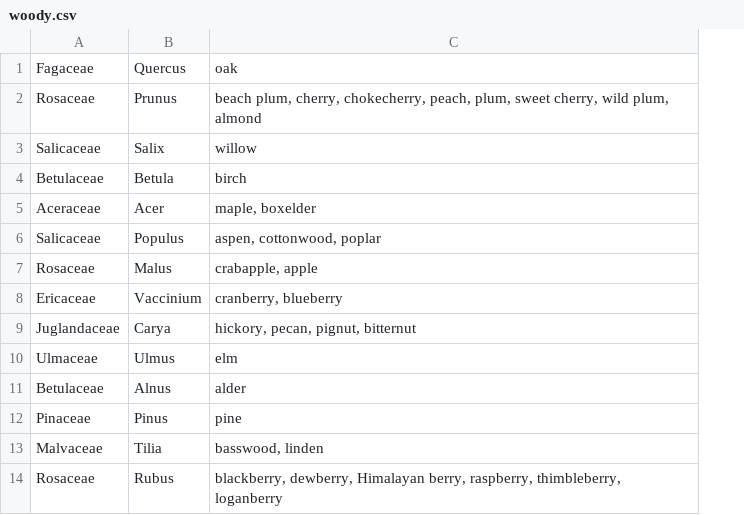
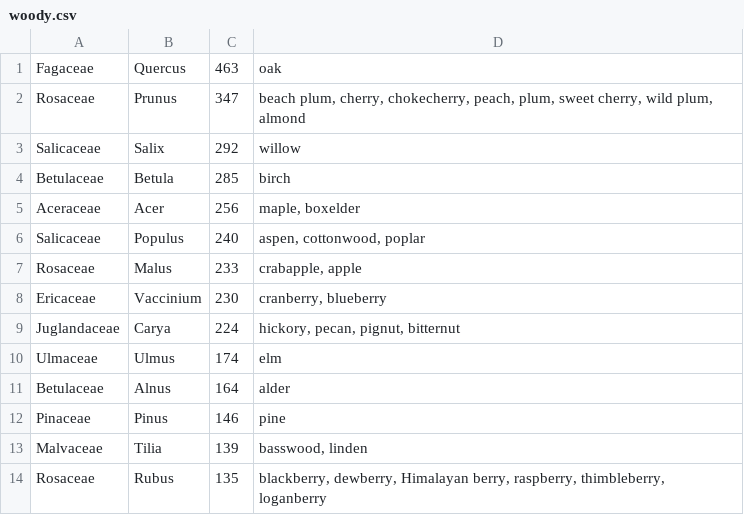
Before and after one commit to bgreen0123/garden-application, a CSV file: src/main/java/data/woody.csv, drawn as a sheet; only a part is shown; the diff names each change by its address in the sheet, - before the commit and + after, or states it on an @@ line.

```diff
--- a/src/main/java/data/woody.csv
+++ b/src/main/java/data/woody.csv
+column C, rows 1-14: 463 | 347 | 292 | 285 | 256 | 240 | 233 | 230 | 224 | 174 | 164 | 146 | 139 | 135
```
Also changed, not shown: src/main/java/data/herbacious.csv, 15 other files.
